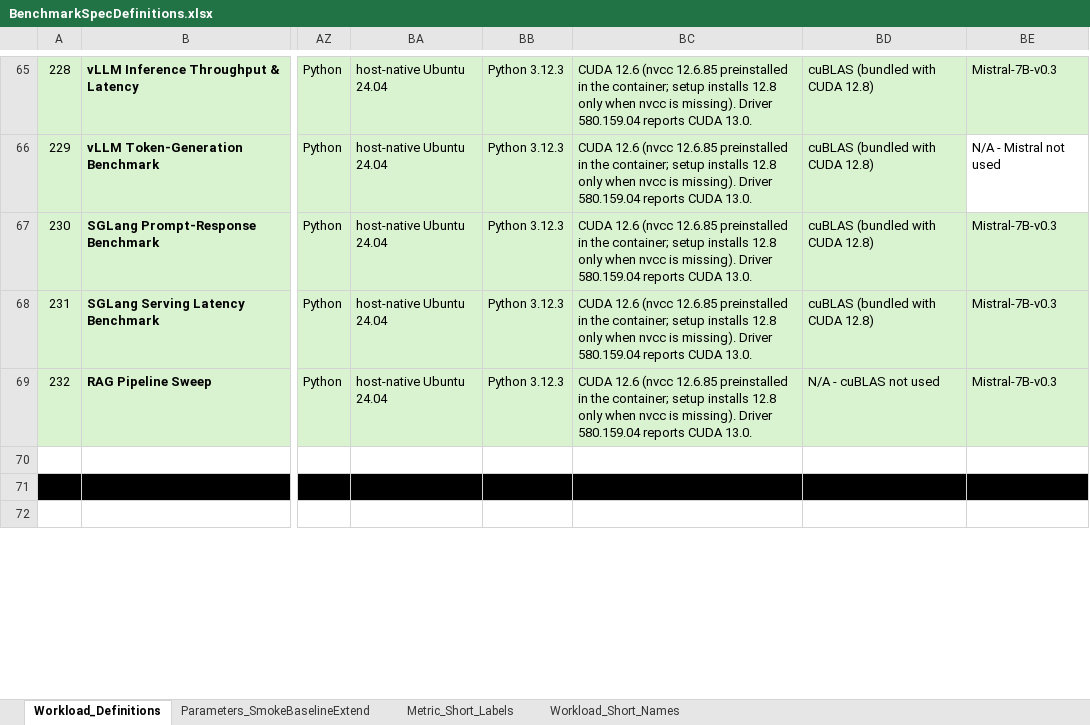
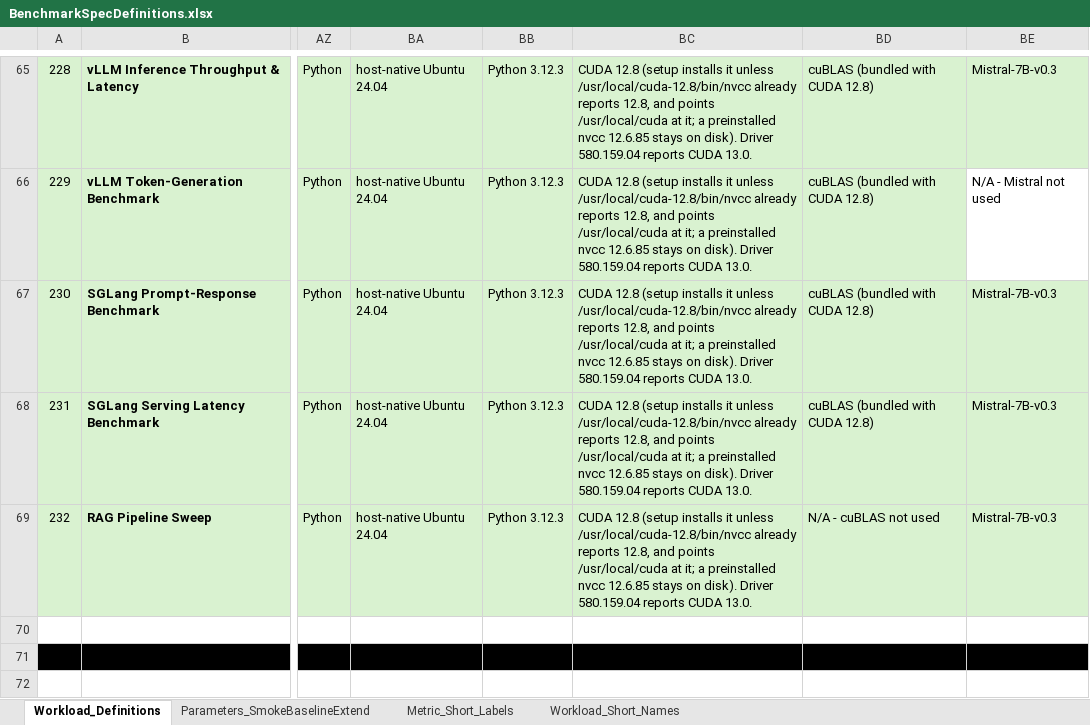
Before and after one commit to garys-gpu-benchmarks/ai-agent-gpu-benchmark-repo-generator, an Excel workbook: BenchmarkSpecDefinitions.xlsx, sheet Workload_Definitions, drawn as a sheet; only a part is shown, gaps mark what is left out; values as stored, in another font and other column widths than the file's, no borders; the diff covers the shown part only; the diff names each change by its address in the sheet, - before the commit and + after, or states it on an @@ line.

```diff
--- a/BenchmarkSpecDefinitions.xlsx (sheet Workload_Definitions)
+++ b/BenchmarkSpecDefinitions.xlsx (sheet Workload_Definitions)
-BC65:BC69: CUDA 12.6 (nvcc 12.6.85 preinstalled in the container; setup installs 12.8 only when nvcc is missing). Driver 580.159.04…
+BC65:BC69: CUDA 12.8 (setup installs it unless /usr/local/cuda-12.8/bin/nvcc already reports 12.8, and points /usr/local/cuda at it; a preinstalled nvcc 12.6.85 stays on disk). Driver 580.159.04…
```
Also changed, not shown: 35 edited cells elsewhere in this sheet, config/hw_sw_info_commands.xlsx, 20 other files.
